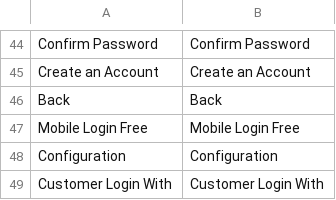
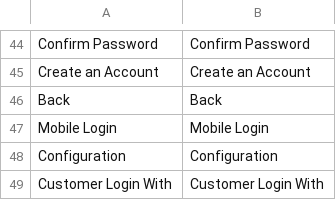
Before and after one commit to mittalketan/SMSNotification, a CSV file: Nagarro/Mobilelogin/i18n/en_US.csv, drawn as a sheet; only a part is shown, gaps mark what is left out; removed rows and columns are numbered as before the commit, all else as after; the diff names each change by its address in the sheet, - before the commit and + after, or states it on an @@ line.

Commit message:
minor changes to mobile

```diff
--- a/Nagarro/Mobilelogin/i18n/en_US.csv
+++ b/Nagarro/Mobilelogin/i18n/en_US.csv
-row 47: Mobile Login Free | Mobile Login Free
+row 47: Mobile Login | Mobile Login
```
Also changed, not shown: 5 other files.
